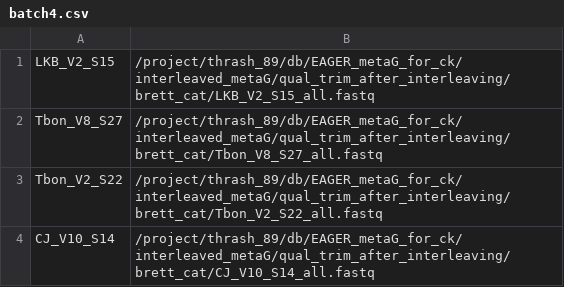
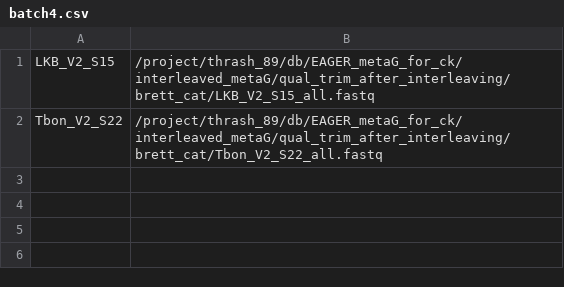
Before and after one commit to thrash-lab/MAGFlow, a CSV file: test_data/samples/batch4.csv, drawn as a sheet.

Commit message:
updating batch4

```diff
--- a/test_data/samples/batch4.csv
+++ b/test_data/samples/batch4.csv
@@ -1,4 +1,2 @@
 LKB_V2_S15,/project/thrash_89/db/EAGER_metaG_for_ck/interleaved_metaG/qual_trim_after_interleaving/brett_cat/LKB_V2_S15_all.fastq
-Tbon_V8_S27,/project/thrash_89/db/EAGER_metaG_for_ck/interleaved_metaG/qual_trim_after_interleaving/brett_cat/Tbon_V8_S27_all.fastq
 Tbon_V2_S22,/project/thrash_89/db/EAGER_metaG_for_ck/interleaved_metaG/qual_trim_after_interleaving/brett_cat/Tbon_V2_S22_all.fastq
-CJ_V10_S14,/project/thrash_89/db/EAGER_metaG_for_ck/interleaved_metaG/qual_trim_after_interleaving/brett_cat/CJ_V10_S14_all.fastq
```
